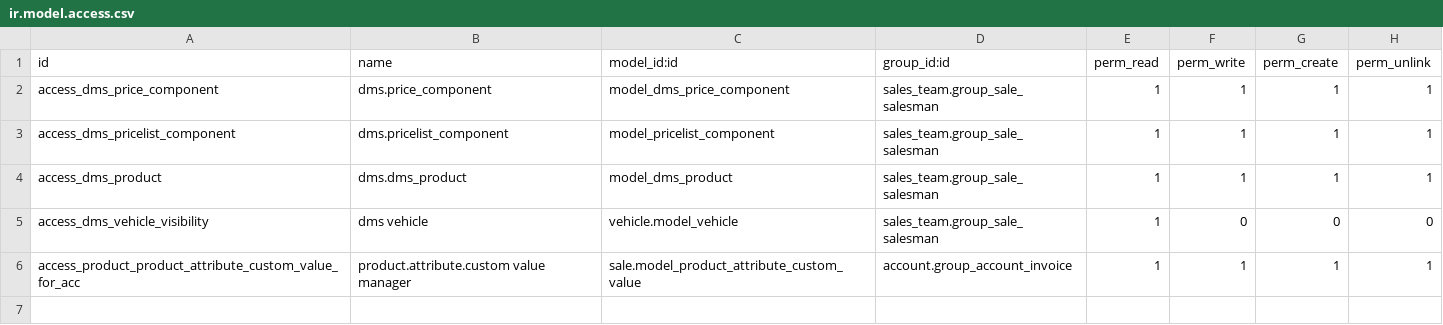
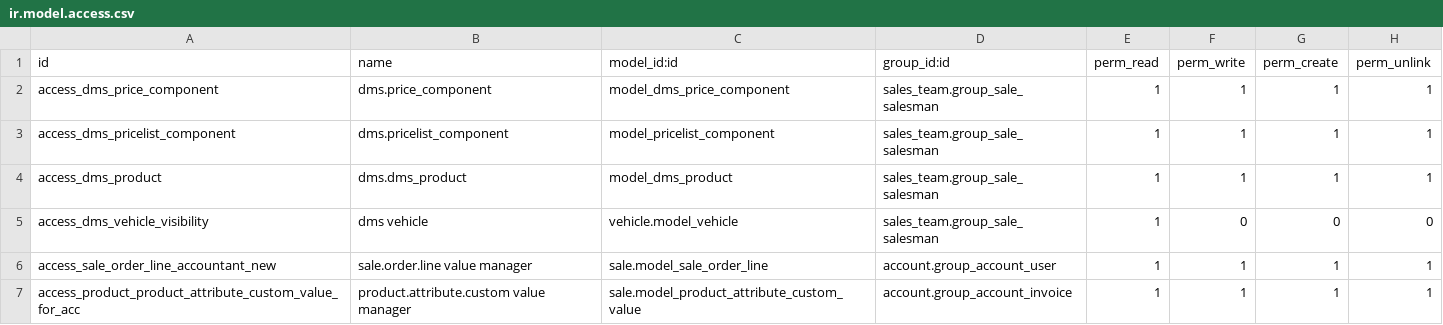
Before and after one commit to Yogi-karate/dms, a CSV file: modules/sale_dms/security/ir.model.access.csv, drawn as a sheet; the diff names each change by its address in the sheet, - before the commit and + after, or states it on an @@ line.

Commit message:
sale order access for accountant

```diff
--- a/modules/sale_dms/security/ir.model.access.csv
+++ b/modules/sale_dms/security/ir.model.access.csv
+row 6: access_sale_order_line_accountant_new | sale.order.line value manager | sale.model_sale_order_line | account.group_account_user | 1 | 1 | 1 | 1
```
